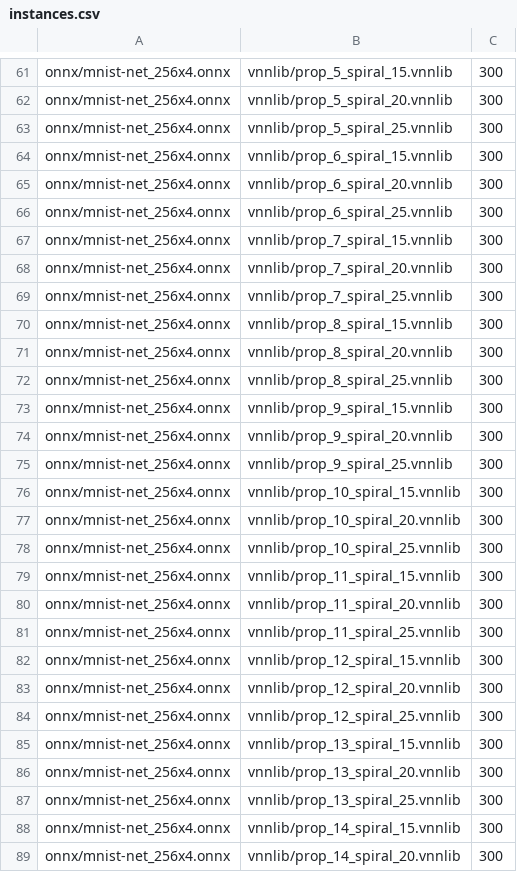
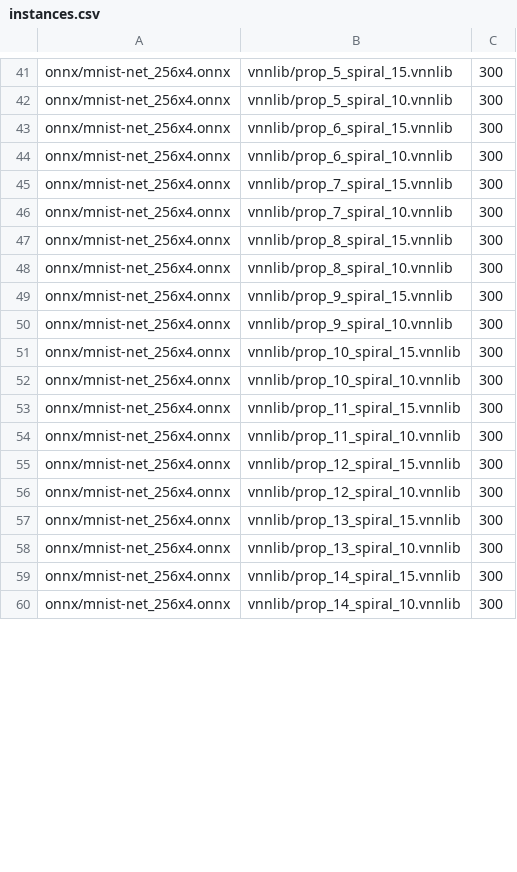
Before and after one commit to emiliode/NNPoly.jl, a CSV file: eval/mnist_fc/instances.csv, drawn as a sheet; only a part is shown, gaps mark what is left out; removed rows and columns are numbered as before the commit, all else as after; the diff covers the shown part only; the diff names each change by its address in the sheet, - before the commit and + after, or states it on an @@ line.

```diff
--- a/eval/mnist_fc/instances.csv
+++ b/eval/mnist_fc/instances.csv
-B42: vnnlib/prop_5_spiral_20.vnnlib
+B42: vnnlib/prop_5_spiral_10.vnnlib
-row 63: onnx/mnist-net_256x4.onnx | vnnlib/prop_5_spiral_25.vnnlib | 300
-B44: vnnlib/prop_6_spiral_20.vnnlib
+B44: vnnlib/prop_6_spiral_10.vnnlib
-row 66: onnx/mnist-net_256x4.onnx | vnnlib/prop_6_spiral_25.vnnlib | 300
-B46: vnnlib/prop_7_spiral_20.vnnlib
+B46: vnnlib/prop_7_spiral_10.vnnlib
-row 69: onnx/mnist-net_256x4.onnx | vnnlib/prop_7_spiral_25.vnnlib | 300
-B48: vnnlib/prop_8_spiral_20.vnnlib
+B48: vnnlib/prop_8_spiral_10.vnnlib
-row 72: onnx/mnist-net_256x4.onnx | vnnlib/prop_8_spiral_25.vnnlib | 300
-B50: vnnlib/prop_9_spiral_20.vnnlib
+B50: vnnlib/prop_9_spiral_10.vnnlib
-row 75: onnx/mnist-net_256x4.onnx | vnnlib/prop_9_spiral_25.vnnlib | 300
-B52: vnnlib/prop_10_spiral_20.vnnlib
+B52: vnnlib/prop_10_spiral_10.vnnlib
-row 78: onnx/mnist-net_256x4.onnx | vnnlib/prop_10_spiral_25.vnnlib | 300
-B54: vnnlib/prop_11_spiral_20.vnnlib
+B54: vnnlib/prop_11_spiral_10.vnnlib
-row 81: onnx/mnist-net_256x4.onnx | vnnlib/prop_11_spiral_25.vnnlib | 300
-B56: vnnlib/prop_12_spiral_20.vnnlib
+B56: vnnlib/prop_12_spiral_10.vnnlib
-row 84: onnx/mnist-net_256x4.onnx | vnnlib/prop_12_spiral_25.vnnlib | 300
-B58: vnnlib/prop_13_spiral_20.vnnlib
+B58: vnnlib/prop_13_spiral_10.vnnlib
-row 87: onnx/mnist-net_256x4.onnx | vnnlib/prop_13_spiral_25.vnnlib | 300
-B60: vnnlib/prop_14_spiral_20.vnnlib
+B60: vnnlib/prop_14_spiral_10.vnnlib
```
Also changed, not shown: 36 removed rows and 35 edited cells elsewhere in this file, 5 other files.
